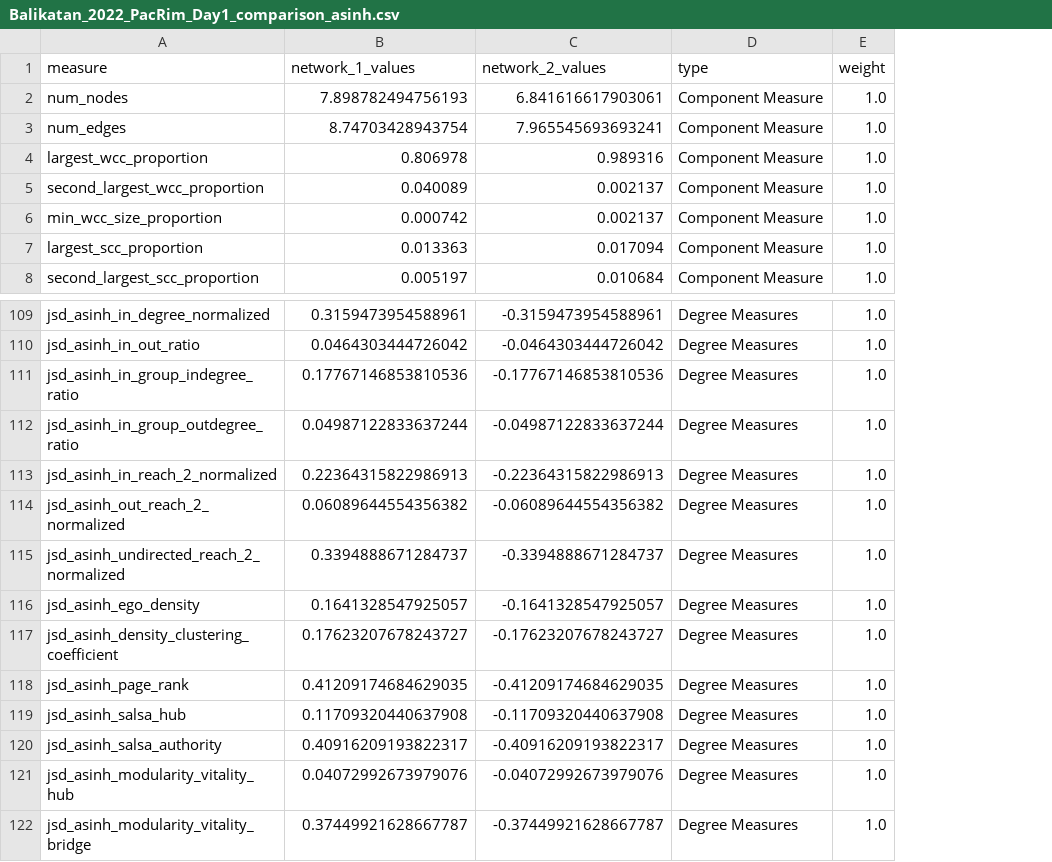
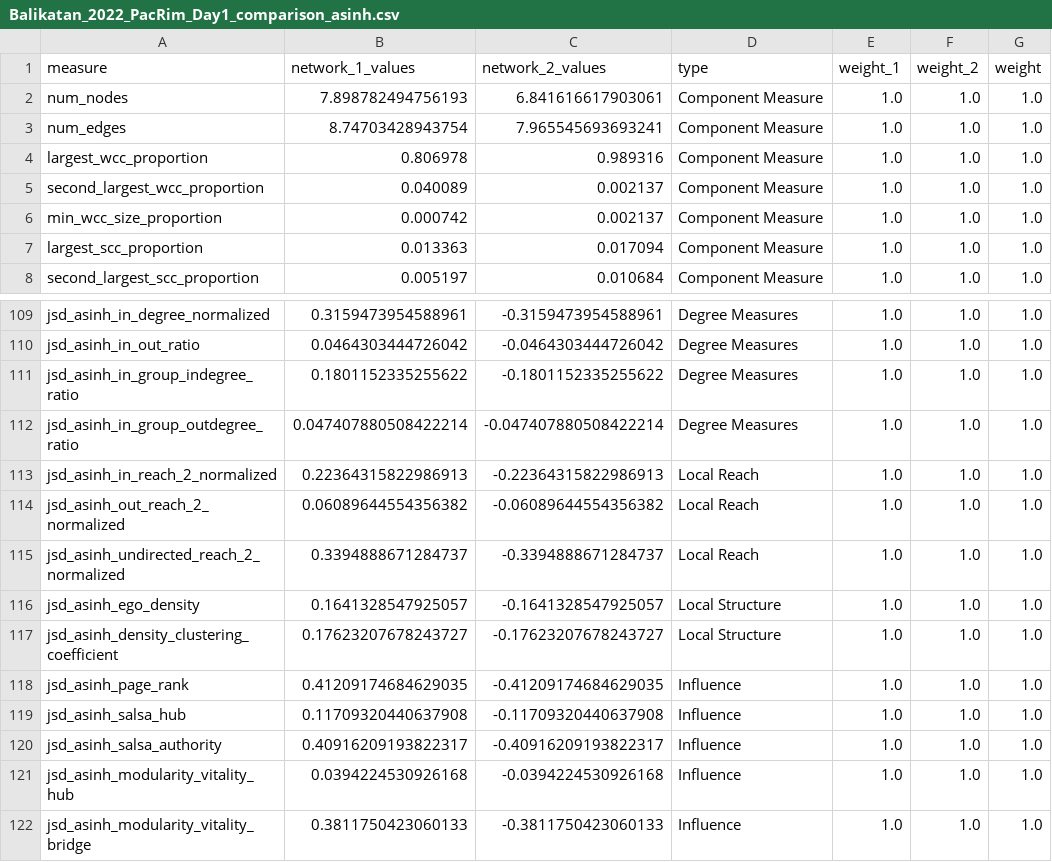
Before and after one commit to jhmorgan-netanomics/Large_Graph_Similarity, a CSV file: Example_Outputs/test3_comparison/Balikatan_2022_PacRim_Day1_comparison_asinh.csv, drawn as a sheet; only a part is shown, gaps mark what is left out; the diff covers the shown part only; the diff names each change by its address in the sheet, - before the commit and + after, or states it on an @@ line.

```diff
--- a/Example_Outputs/test3_comparison/Balikatan_2022_PacRim_Day1_comparison_asinh.csv
+++ b/Example_Outputs/test3_comparison/Balikatan_2022_PacRim_Day1_comparison_asinh.csv
+column E (weight_1), rows 2-8: all 1.0; rows 109-122: all 1.0
+column F (weight_2), rows 2-8: all 1.0; rows 109-122: all 1.0
-B111 (network_1_values): 0.17767146853810536
+B111 (network_1_values): 0.1801152335255622
-C111 (network_2_values): -0.17767146853810536
+C111 (network_2_values): -0.1801152335255622
-B112 (network_1_values): 0.04987122833637244
+B112 (network_1_values): 0.047407880508422214
-C112 (network_2_values): -0.04987122833637244
+C112 (network_2_values): -0.047407880508422214
-D113:D115 (type): Degree Measures
+D113:D115 (type): Local Reach
-D116:D117 (type): Degree Measures
+D116:D117 (type): Local Structure
-D118:D122 (type): Degree Measures
+D118:D122 (type): Influence
-B121 (network_1_values): 0.04072992673979076
+B121 (network_1_values): 0.0394224530926168
-C121 (network_2_values): -0.04072992673979076
+C121 (network_2_values): -0.0394224530926168
-B122 (network_1_values): 0.37449921628667787
+B122 (network_1_values): 0.3811750423060133
-C122 (network_2_values): -0.37449921628667787
+C122 (network_2_values): -0.3811750423060133
```
Also changed, not shown: 45 edited cells elsewhere in this file, Example_Outputs/test2_balikatan/Balikatan_2022_node_measures.csv, Example_Outputs/test3_comparison/Balikatan_2022_PacRim_Day1_comparison_raw.csv, 32 other files.
